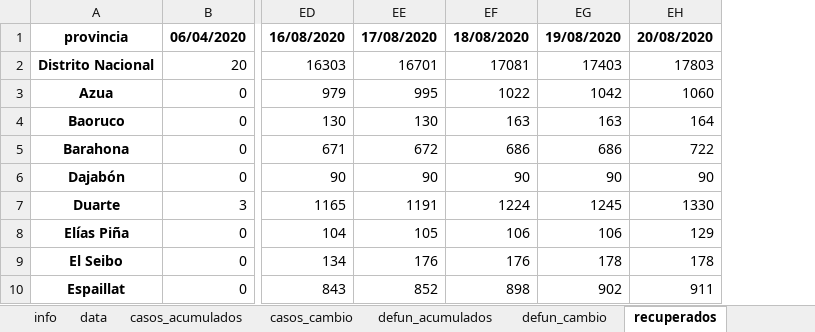
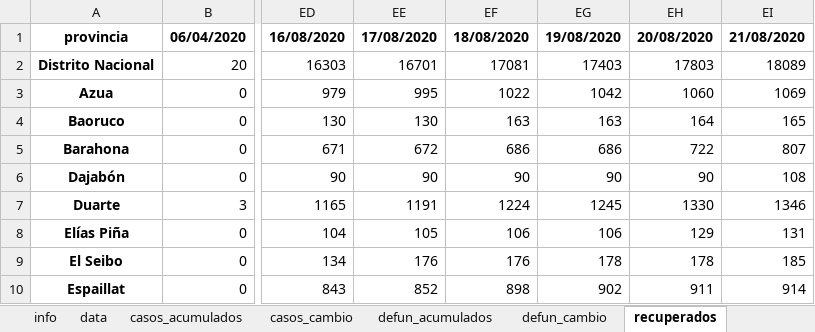
Before and after one commit to gcaff/COVID19-RD, an Excel workbook: data/covid_data_rd.xlsx, sheet recuperados, drawn as a sheet; only a part is shown, gaps mark what is left out; values as stored, in another font and other column widths than the file's, no borders; the diff names each change by its address in the sheet, - before the commit and + after, or states it on an @@ line.

```diff
--- a/data/covid_data_rd.xlsx (sheet recuperados)
+++ b/data/covid_data_rd.xlsx (sheet recuperados)
+column EI, rows 1-10: 21/08/2020 | 18089 | 1069 | 165 | 807 | 108 | 1346 | 131 | 185 | 914
```
Also changed, not shown: sheet data, sheet defun_cambio, sheet casos_cambio, sheet defun_acumulados, sheet casos_acumulados, sheet info, 1 other file.
